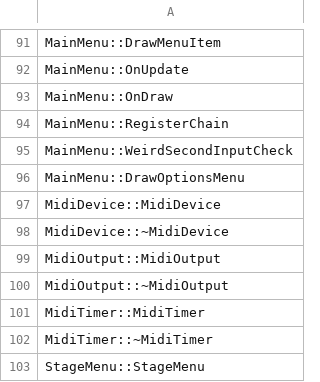
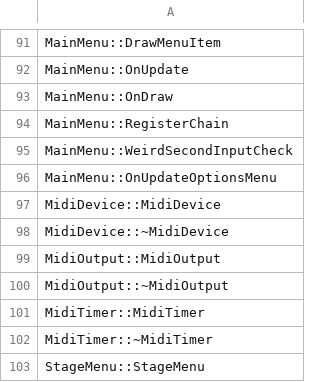
Before and after one commit to izy1sky/th06, a CSV file: config/implemented.csv, drawn as a sheet; only a part is shown, gaps mark what is left out.

Commit message:
DrawOptionsMenu -> OnUpdateOptionsMenu and small refactoring

```diff
--- a/config/implemented.csv
+++ b/config/implemented.csv
@@ -95,3 +95,3 @@ MainMenu::RegisterChain
 MainMenu::WeirdSecondInputCheck
-MainMenu::DrawOptionsMenu
+MainMenu::OnUpdateOptionsMenu
 MidiDevice::MidiDevice
```
Also changed, not shown: config/mapping.csv, config/stubbed.csv, 2 other files.
